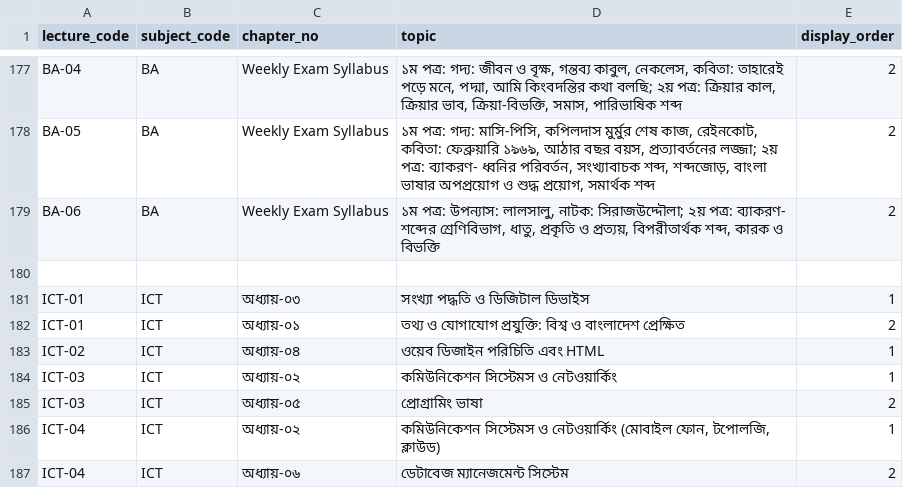
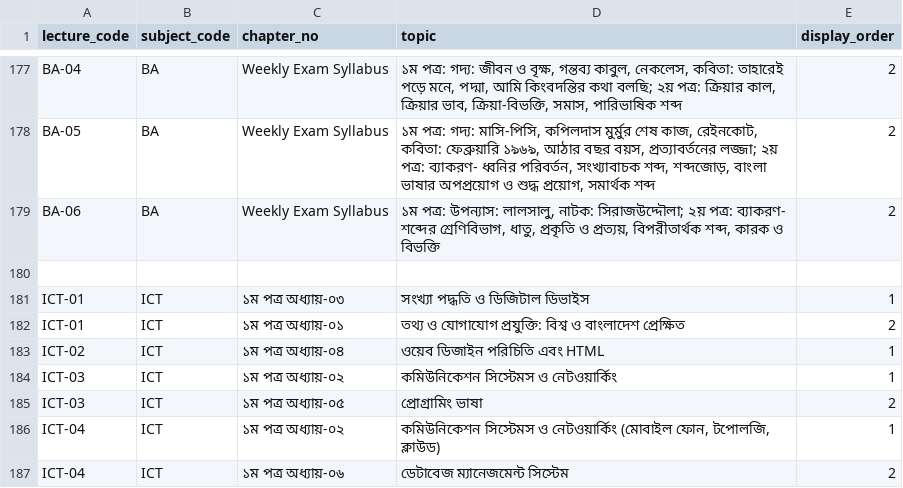
Before and after one commit to muhaiminul00/admission-helper, a CSV file: lecture_topics.csv, drawn as a sheet; only a part is shown, gaps mark what is left out.

```diff
--- a/lecture_topics.csv
+++ b/lecture_topics.csv
@@ -180,8 +180,8 @@ BA-06,BA,Weekly Exam Syllabus,"১ম পত্র: উপন্যাস: ল
 
-ICT-01,ICT,অধ্যায়-০৩,সংখ্যা পদ্ধতি ও ডিজিটাল ডিভাইস,1
-ICT-01,ICT,অধ্যায়-০১,তথ্য ও যোগাযোগ প্রযুক্তি: বিশ্ব ও বাংলাদেশ প্রেক্ষিত,2
-ICT-02,ICT,অধ্যায়-০৪,ওয়েব ডিজাইন পরিচিতি এবং HTML,1
-ICT-03,ICT,অধ্যায়-০২,কমিউনিকেশন সিস্টেমস ও নেটওয়ার্কিং,1
-ICT-03,ICT,অধ্যায়-০৫,প্রোগ্রামিং ভাষা,2
-ICT-04,ICT,অধ্যায়-০২,"কমিউনিকেশন সিস্টেমস ও নেটওয়ার্কিং (মোবাইল ফোন, টপোলজি, ক্লাউড)",1
-ICT-04,ICT,অধ্যায়-০৬,ডেটাবেজ ম্যানেজমেন্ট সিস্টেম,2
+ICT-01,ICT,১ম পত্র অধ্যায়-০৩,সংখ্যা পদ্ধতি ও ডিজিটাল ডিভাইস,1
+ICT-01,ICT,১ম পত্র অধ্যায়-০১,তথ্য ও যোগাযোগ প্রযুক্তি: বিশ্ব ও বাংলাদেশ প্রেক্ষিত,2
+ICT-02,ICT,১ম পত্র অধ্যায়-০৪,ওয়েব ডিজাইন পরিচিতি এবং HTML,1
+ICT-03,ICT,১ম পত্র অধ্যায়-০২,কমিউনিকেশন সিস্টেমস ও নেটওয়ার্কিং,1
+ICT-03,ICT,১ম পত্র অধ্যায়-০৫,প্রোগ্রামিং ভাষা,2
+ICT-04,ICT,১ম পত্র অধ্যায়-০২,"কমিউনিকেশন সিস্টেমস ও নেটওয়ার্কিং (মোবাইল ফোন, টপোলজি, ক্লাউড)",1
+ICT-04,ICT,১ম পত্র অধ্যায়-০৬,ডেটাবেজ ম্যানেজমেন্ট সিস্টেম,2
```
Also changed, not shown: data/dataset_archive/v5-20261011153452/lecture_topics.csv.
